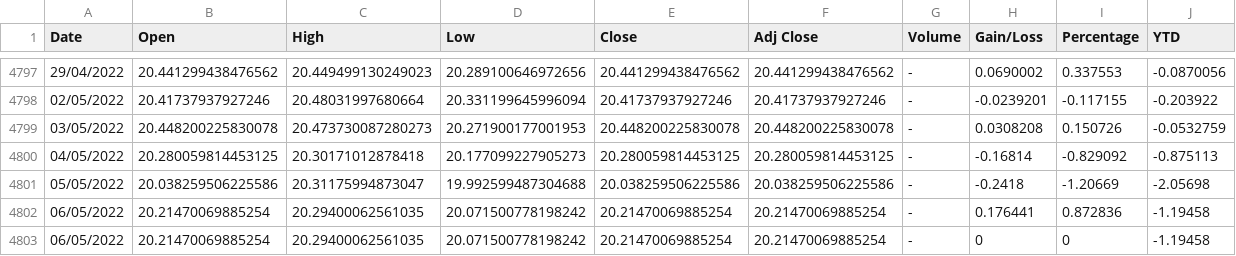
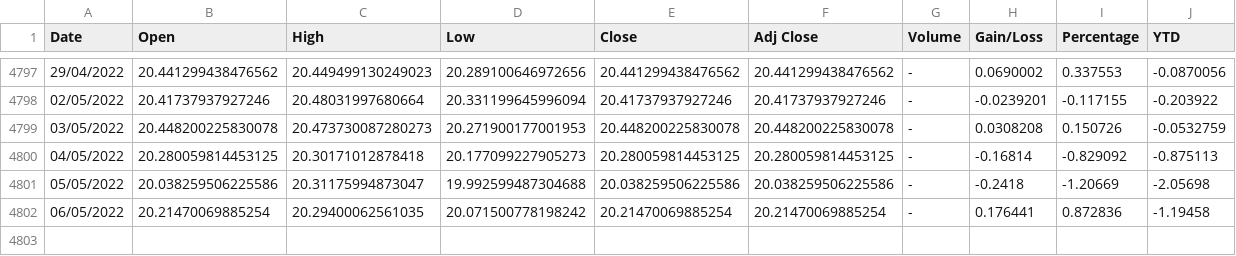
Before and after one commit to juanjmtzs/Mexican-Market-Stats, a CSV file: MXNUSD_HISTORY.csv, drawn as a sheet; only a part is shown, gaps mark what is left out.

```diff
--- a/MXNUSD_HISTORY.csv
+++ b/MXNUSD_HISTORY.csv
@@ -4802,2 +4802 @@
 06/05/2022,20.21470069885254,20.29400062561035,20.071500778198242,20.21470069885254,20.21470069885254,-,0.176441,0.872836,-1.19458
-06/05/2022,20.21470069885254,20.29400062561035,20.071500778198242,20.21470069885254,20.21470069885254,-,0,0,-1.19458
```
Also changed, not shown: IPC_HISTORY.csv, MME_HISTORY.csv, 3 other files.
